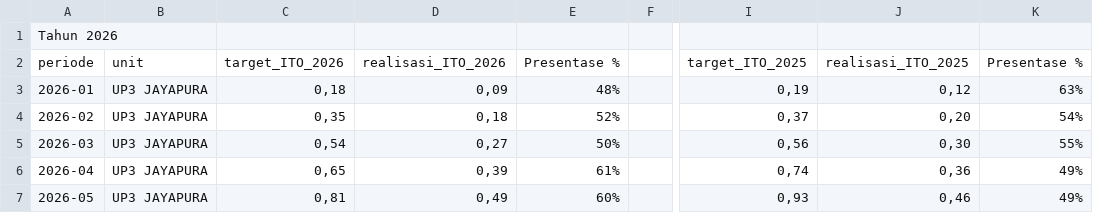
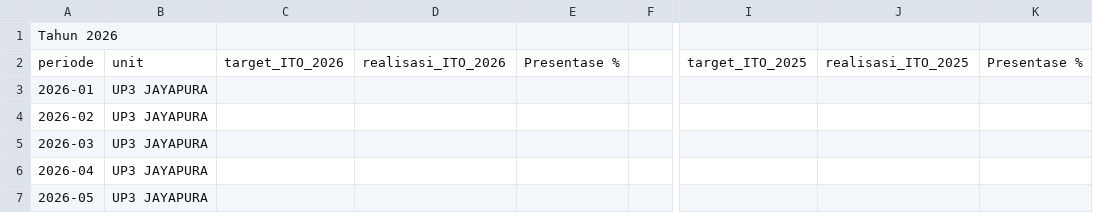
Before and after one commit to rianpranoto12-ux/DASHBOARD-KINERJA-DISTRIBUSI-UP3-JAYAPURA, a CSV file: Template_ITO.csv, drawn as a sheet; only a part is shown, gaps mark what is left out; the diff covers the shown part only; the diff names each change by its address in the sheet, - before the commit and + after, or states it on an @@ line.

```diff
--- a/Template_ITO.csv
+++ b/Template_ITO.csv
-C3: 0,18
+C3: (empty)
-D3: 0,09
+D3: (empty)
-E3: 48%
+E3: (empty)
-I3: 0,19
+I3: (empty)
-J3: 0,12
+J3: (empty)
-K3: 63%
+K3: (empty)
-C4: 0,35
+C4: (empty)
-D4: 0,18
+D4: (empty)
-E4: 52%
+E4: (empty)
-I4: 0,37
+I4: (empty)
-J4: 0,20
+J4: (empty)
-K4: 54%
+K4: (empty)
-C5: 0,54
+C5: (empty)
-D5: 0,27
+D5: (empty)
-E5: 50%
+E5: (empty)
-I5: 0,56
+I5: (empty)
-J5: 0,30
+J5: (empty)
-K5: 55%
+K5: (empty)
-C6: 0,65
+C6: (empty)
-D6: 0,39
+D6: (empty)
-E6: 61%
+E6: (empty)
-I6: 0,74
+I6: (empty)
-J6: 0,36
+J6: (empty)
-K6:K7: 49%
+K6:K7: (empty)
-C7: 0,81
+C7: (empty)
-D7: 0,49
+D7: (empty)
-E7: 60%
+E7: (empty)
-I7: 0,93
+I7: (empty)
-J7: 0,46
+J7: (empty)
```
Also changed, not shown: 40 edited cells elsewhere in this file, 2 other files.
